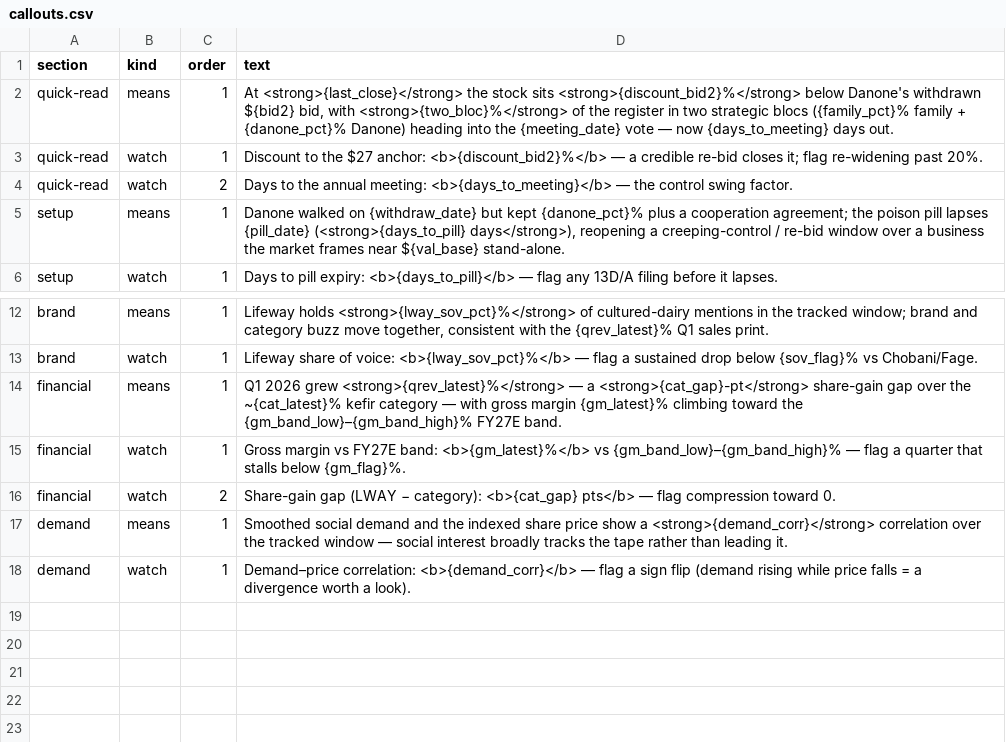
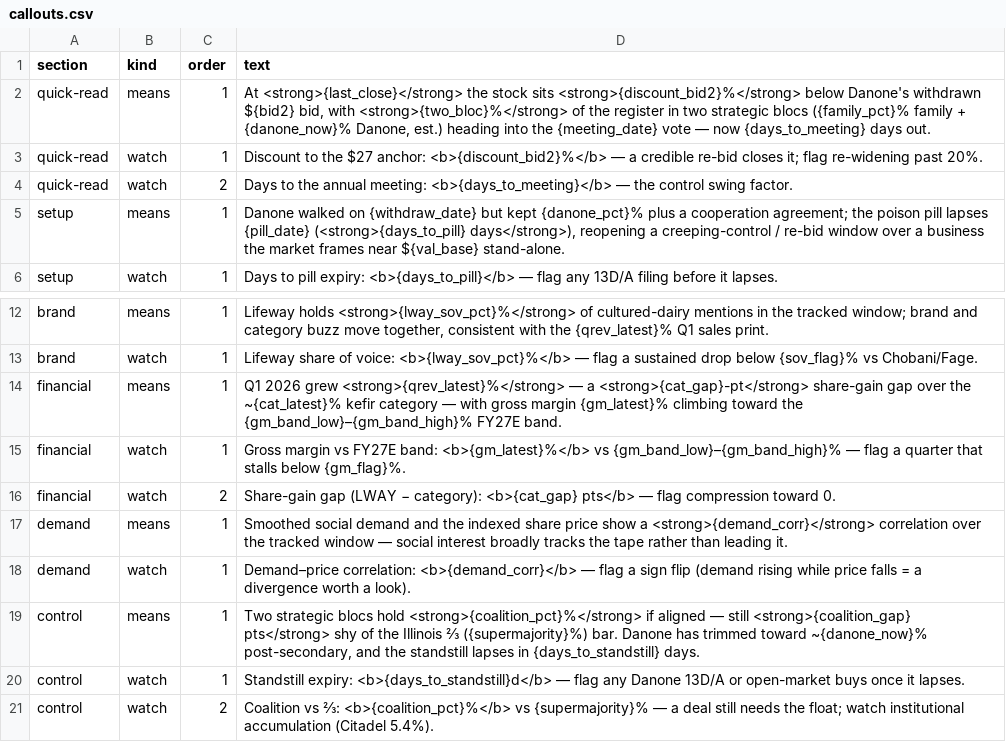
Before and after one commit to emmania1/lway_demand, a CSV file: data/callouts.csv, drawn as a sheet; only a part is shown, gaps mark what is left out.

```diff
--- a/data/callouts.csv
+++ b/data/callouts.csv
@@ -1,3 +1,3 @@
 section,kind,order,text
-quick-read,means,1,"At <strong>{last_close}</strong> the stock sits <strong>{discount_bid2}%</strong> below Danone's withdrawn ${bid2} bid, with <strong>{two_bloc}%</strong> of the register in two strategic blocs ({family_pct}% family + {danone_pct}% Danone) heading into the {meeting_date} vote — now {days_to_meeting} days out."
+quick-read,means,1,"At <strong>{last_close}</strong> the stock sits <strong>{discount_bid2}%</strong> below Danone's withdrawn ${bid2} bid, with <strong>{two_bloc}%</strong> of the register in two strategic blocs ({family_pct}% family + {danone_now}% Danone, est.) heading into the {meeting_date} vote — now {days_to_meeting} days out."
 quick-read,watch,1,"Discount to the $27 anchor: <b>{discount_bid2}%</b> — a credible re-bid closes it; flag re-widening past 20%."
@@ -18 +18,4 @@ demand,means,1,"Smoothed social demand and the indexed share price show a <stron
 demand,watch,1,"Demand–price correlation: <b>{demand_corr}</b> — flag a sign flip (demand rising while price falls = a divergence worth a look)."
+control,means,1,"Two strategic blocs hold <strong>{coalition_pct}%</strong> if aligned — still <strong>{coalition_gap} pts</strong> shy of the Illinois ⅔ ({supermajority}%) bar. Danone has trimmed toward ~{danone_now}% post-secondary, and the standstill lapses in {days_to_standstill} days."
+control,watch,1,"Standstill expiry: <b>{days_to_standstill}d</b> — flag any Danone 13D/A or open-market buys once it lapses."
+control,watch,2,"Coalition vs ⅔: <b>{coalition_pct}%</b> vs {supermajority}% — a deal still needs the float; watch institutional accumulation (Citadel 5.4%)."
```
Also changed, not shown: 5 other files.
